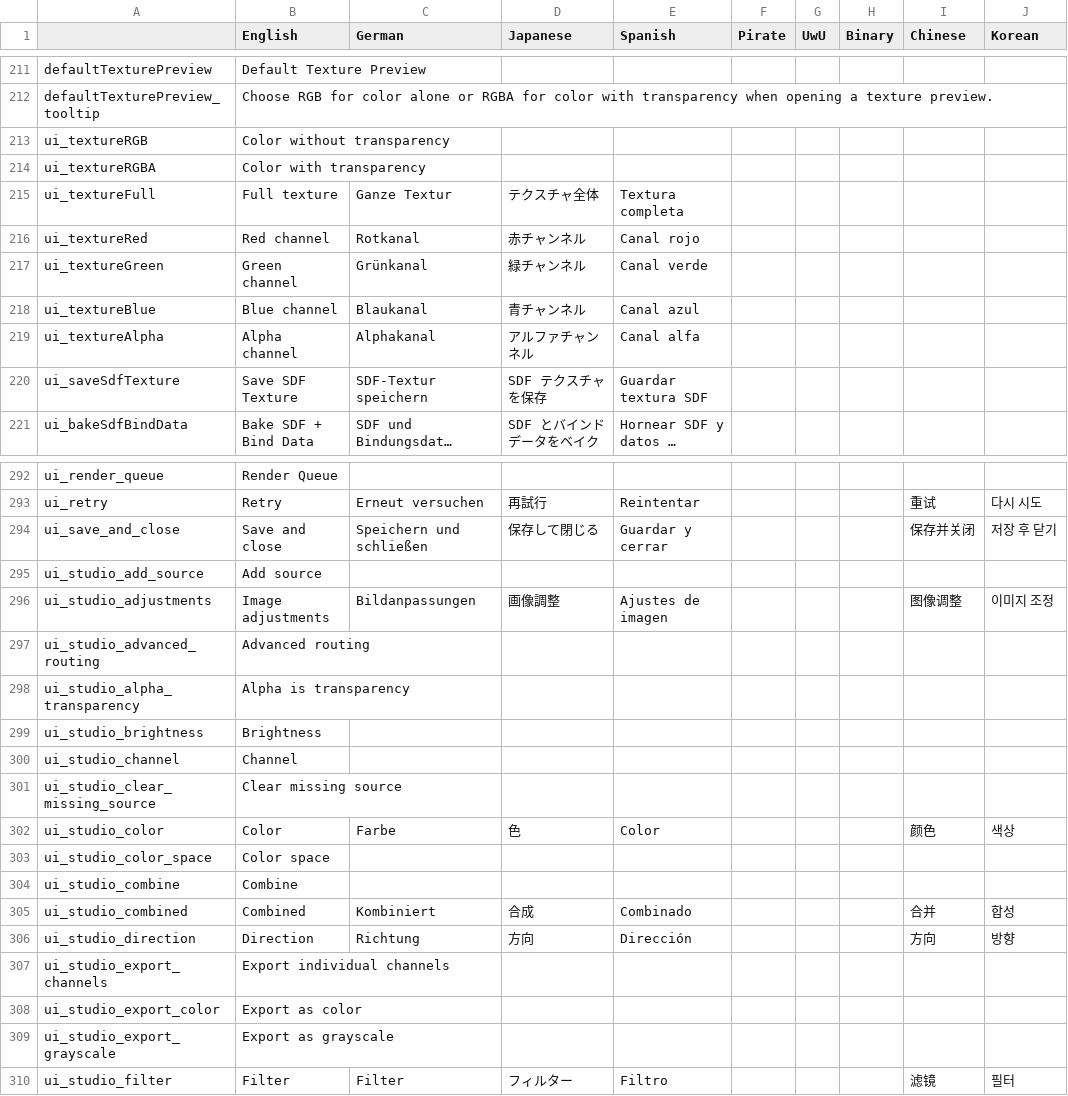
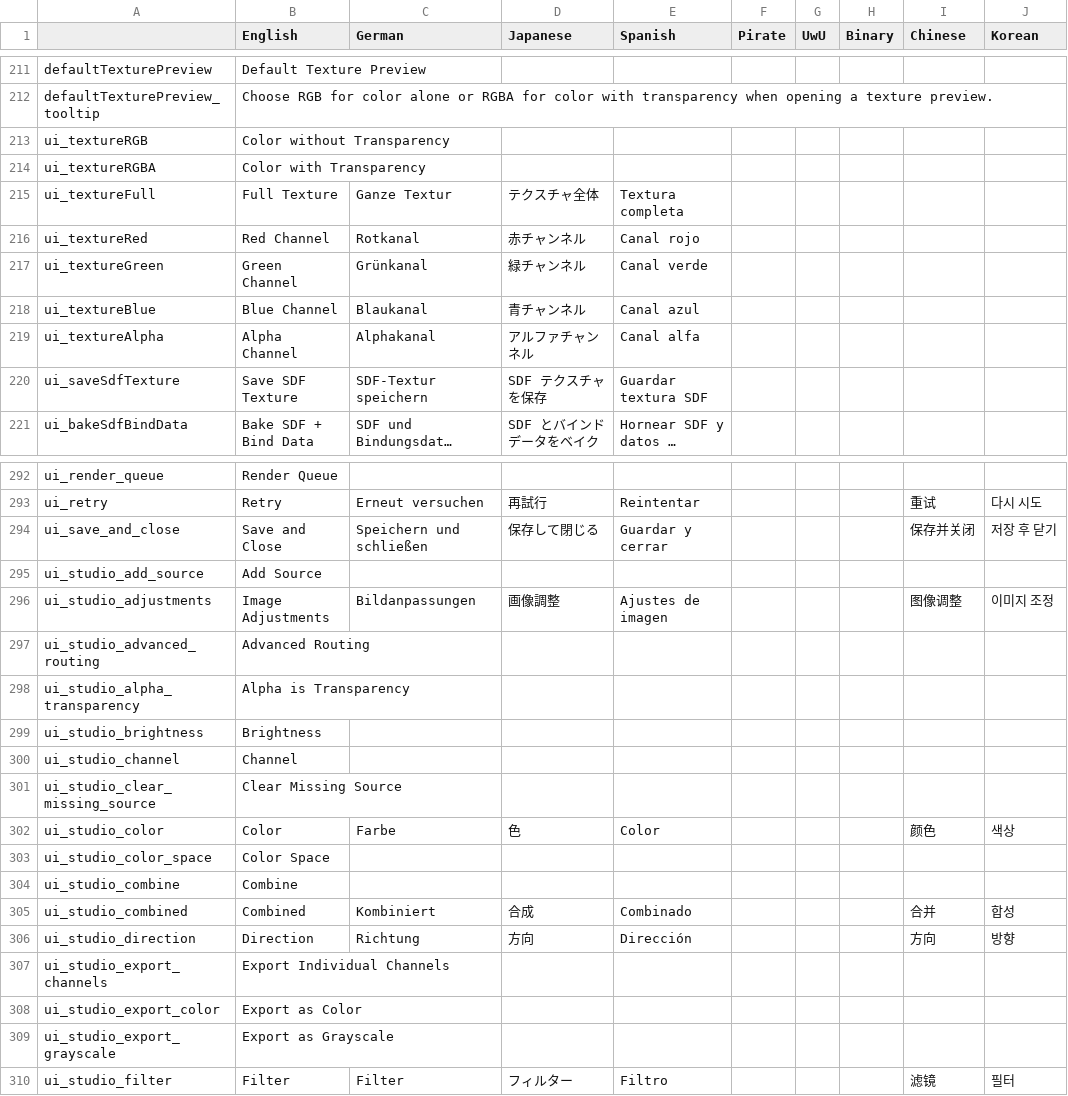
Before and after one commit to poiyomi/ThryEditor, a CSV file: thry_editor_locale.csv, drawn as a sheet; only a part is shown, gaps mark what is left out; long unchanged cells end in …; the diff covers the shown part only.

```diff
--- a/thry_editor_locale.csv
+++ b/thry_editor_locale.csv
@@ -212,9 +212,9 @@ defaultTexturePreview,Default Texture Preview,,,,,,,,,
 defaultTexturePreview_tooltip,Choose RGB for color alone or RGBA for color with transparency when opening a texture preview.,,,,,,,,,
-ui_textureRGB,Color without transparency,,,,,,,,,
-ui_textureRGBA,Color with transparency,,,,,,,,,
-ui_textureFull,Full texture,Ganze Textur,テクスチャ全体,Textura completa,,,,,,
-ui_textureRed,Red channel,Rotkanal,赤チャンネル,Canal rojo,,,,,,
-ui_textureGreen,Green channel,Grünkanal,緑チャンネル,Canal verde,,,,,,
-ui_textureBlue,Blue channel,Blaukanal,青チャンネル,Canal azul,,,,,,
-ui_textureAlpha,Alpha channel,Alphakanal,アルファチャンネル,Canal alfa,,,,,,
+ui_textureRGB,Color without Transparency,,,,,,,,,
+ui_textureRGBA,Color with Transparency,,,,,,,,,
+ui_textureFull,Full Texture,Ganze Textur,テクスチャ全体,Textura completa,,,,,,
+ui_textureRed,Red Channel,Rotkanal,赤チャンネル,Canal rojo,,,,,,
+ui_textureGreen,Green Channel,Grünkanal,緑チャンネル,Canal verde,,,,,,
+ui_textureBlue,Blue Channel,Blaukanal,青チャンネル,Canal azul,,,,,,
+ui_textureAlpha,Alpha Channel,Alphakanal,アルファチャンネル,Canal alfa,,,,,,
 ui_saveSdfTexture,Save SDF Texture,SDF-Textur speichern,SDF テクスチャを保存,Guardar textura SDF,,,,,,
@@ -293,12 +293,12 @@ ui_render_queue,Render Queue,,,,,,,,,
 ui_retry,Retry,Erneut versuchen,再試行,Reintentar,,,,重试,다시 시도,
-ui_save_and_close,Save and close,Speichern und schließen,保存して閉じる,Guardar y cerrar,,,,保存并关闭,저장 후 닫기,
-ui_studio_add_source,Add source,,,,,,,,,
-ui_studio_adjustments,Image adjustments,Bildanpassungen,画像調整,Ajustes de imagen,,,,图像调整,이미지 조정,
-ui_studio_advanced_routing,Advanced routing,,,,,,,,,
-ui_studio_alpha_transparency,Alpha is transparency,,,,,,,,,
+ui_save_and_close,Save and Close,Speichern und schließen,保存して閉じる,Guardar y cerrar,,,,保存并关闭,저장 후 닫기,
+ui_studio_add_source,Add Source,,,,,,,,,
+ui_studio_adjustments,Image Adjustments,Bildanpassungen,画像調整,Ajustes de imagen,,,,图像调整,이미지 조정,
+ui_studio_advanced_routing,Advanced Routing,,,,,,,,,
+ui_studio_alpha_transparency,Alpha is Transparency,,,,,,,,,
 ui_studio_brightness,Brightness,,,,,,,,,
 ui_studio_channel,Channel,,,,,,,,,
-ui_studio_clear_missing_source,Clear missing source,,,,,,,,,
+ui_studio_clear_missing_source,Clear Missing Source,,,,,,,,,
 ui_studio_color,Color,Farbe,色,Color,,,,颜色,색상,
-ui_studio_color_space,Color space,,,,,,,,,
+ui_studio_color_space,Color Space,,,,,,,,,
 ui_studio_combine,Combine,,,,,,,,,
@@ -306,5 +306,5 @@ ui_studio_combined,Combined,Kombiniert,合成,Combinado,,,,合并,합성,
 ui_studio_direction,Direction,Richtung,方向,Dirección,,,,方向,방향,
-ui_studio_export_channels,Export individual channels,,,,,,,,,
-ui_studio_export_color,Export as color,,,,,,,,,
-ui_studio_export_grayscale,Export as grayscale,,,,,,,,,
+ui_studio_export_channels,Export Individual Channels,,,,,,,,,
+ui_studio_export_color,Export as Color,,,,,,,,,
+ui_studio_export_grayscale,Export as Grayscale,,,,,,,,,
 ui_studio_filter,Filter,Filter,フィルター,Filtro,,,,滤镜,필터,
```
Also changed, not shown: 66 edited cells elsewhere in this file.
